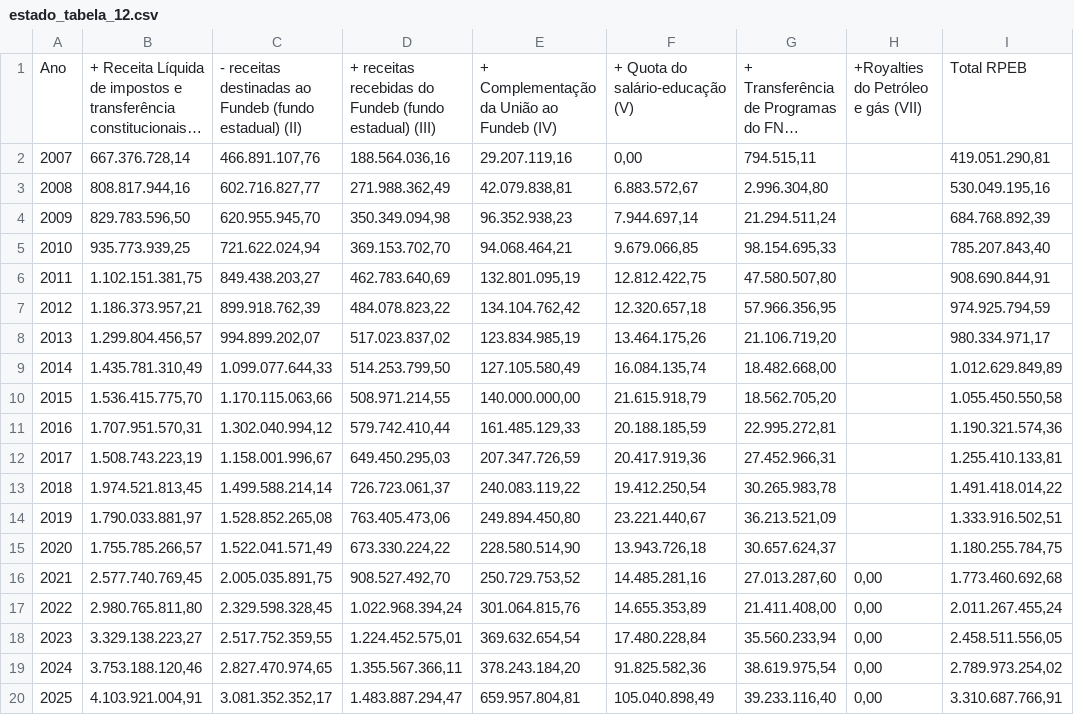
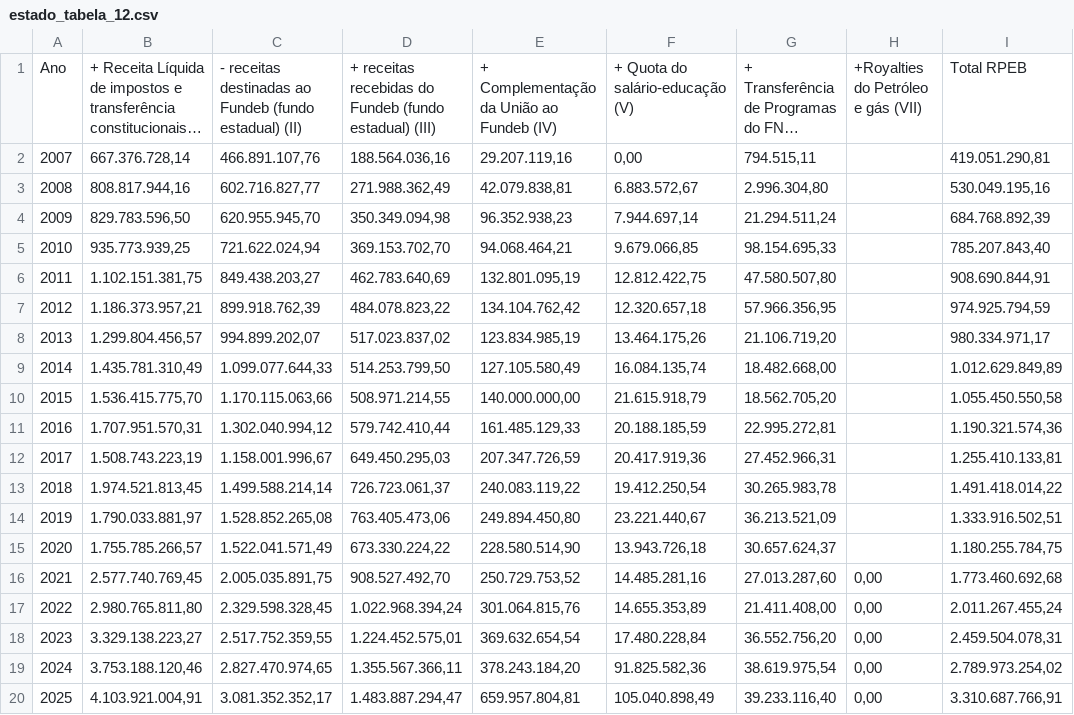
Before and after one commit to observatorio-ufpi/web, a CSV file: src/files/estado_tabela_12.csv, drawn as a sheet; long unchanged cells end in …; the diff names each change by its address in the sheet, - before the commit and + after, or states it on an @@ line.

```diff
--- a/src/files/estado_tabela_12.csv
+++ b/src/files/estado_tabela_12.csv
-G18: 35.560.233,94
+G18: 36.552.756,20
-I18: 2.458.511.556,05
+I18: 2.459.504.078,31
```
Also changed, not shown: src/files/estado_tabela_10.csv, src/files/estado_tabela_11.csv, 3 other files.
